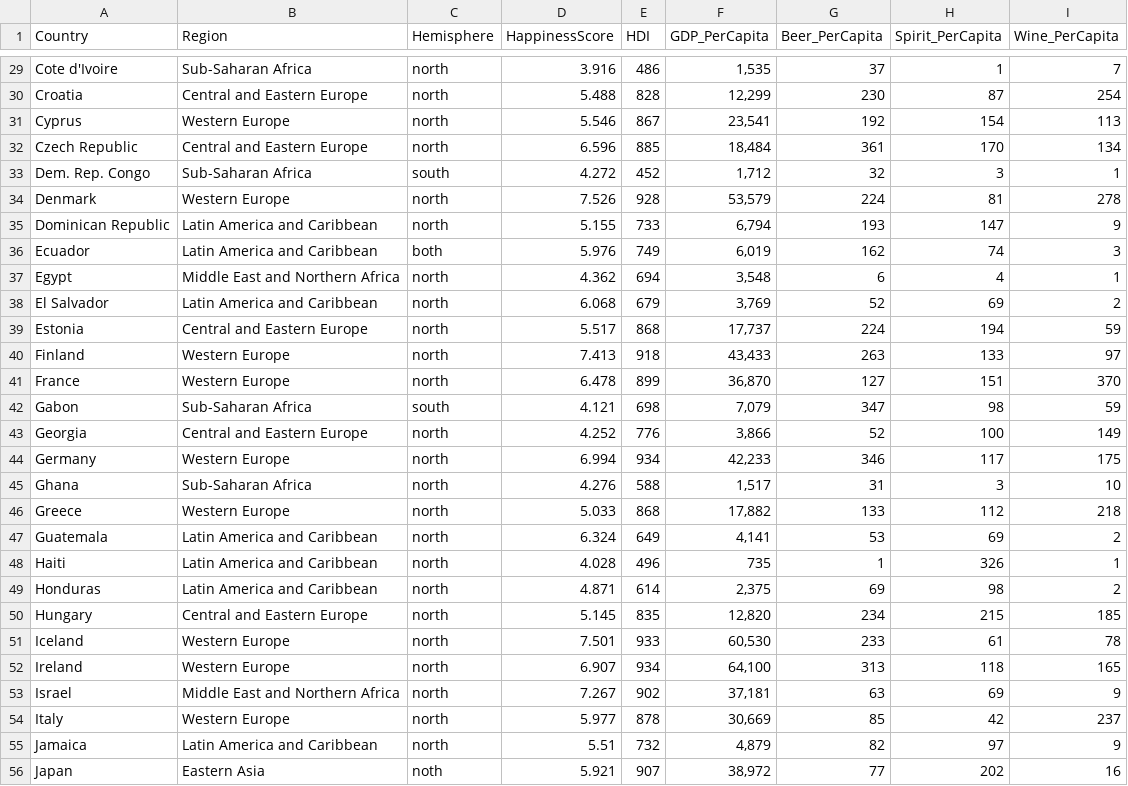
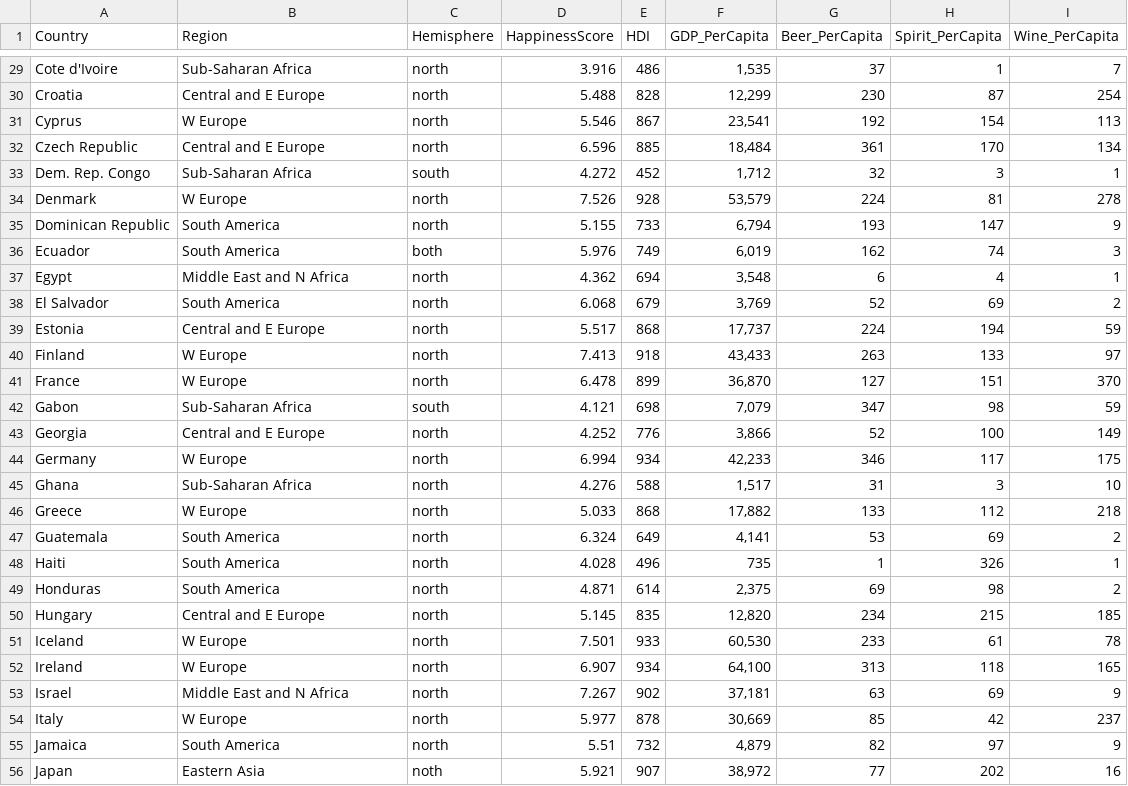
Before and after one commit to olsakova/CPSC583-visualization, a CSV file: HappinessAlcoholConsumption.csv, drawn as a sheet; only a part is shown, gaps mark what is left out; the diff covers the shown part only; the diff names each change by its address in the sheet, - before the commit and + after, or states it on an @@ line.

```diff
--- a/HappinessAlcoholConsumption.csv
+++ b/HappinessAlcoholConsumption.csv
-B30 (Region): Central and Eastern Europe
+B30 (Region): Central and E Europe
-B31 (Region): Western Europe
+B31 (Region): W Europe
-B32 (Region): Central and Eastern Europe
+B32 (Region): Central and E Europe
-B34 (Region): Western Europe
+B34 (Region): W Europe
-B35:B36 (Region): Latin America and Caribbean
+B35:B36 (Region): South America
-B37 (Region): Middle East and Northern Africa
+B37 (Region): Middle East and N Africa
-B38 (Region): Latin America and Caribbean
+B38 (Region): South America
-B39 (Region): Central and Eastern Europe
+B39 (Region): Central and E Europe
-B40:B41 (Region): Western Europe
+B40:B41 (Region): W Europe
-B43 (Region): Central and Eastern Europe
+B43 (Region): Central and E Europe
-B44 (Region): Western Europe
+B44 (Region): W Europe
-B46 (Region): Western Europe
+B46 (Region): W Europe
-B47:B49 (Region): Latin America and Caribbean
+B47:B49 (Region): South America
-B50 (Region): Central and Eastern Europe
+B50 (Region): Central and E Europe
-B51:B52 (Region): Western Europe
+B51:B52 (Region): W Europe
-B53 (Region): Middle East and Northern Africa
+B53 (Region): Middle East and N Africa
-B54 (Region): Western Europe
+B54 (Region): W Europe
-B55 (Region): Latin America and Caribbean
+B55 (Region): South America
```
Also changed, not shown: 65 edited cells elsewhere in this file, 2 other files.
